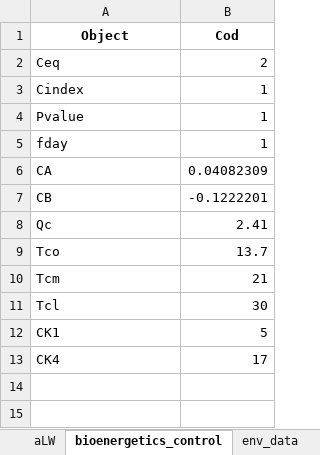
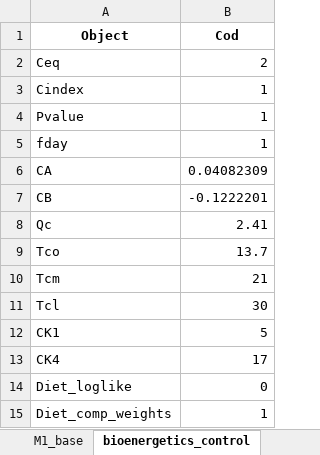
Before and after one commit to grantdadams/GOA_circlulation_study, an Excel workbook: Data/2024_GOA_pcod.xlsx, sheet bioenergetics_control, drawn as a sheet; values as stored, in another font and other column widths than the file's, no borders; the diff names each change by its address in the sheet, - before the commit and + after, or states it on an @@ line.

```diff
--- a/Data/2024_GOA_pcod.xlsx (sheet bioenergetics_control)
+++ b/Data/2024_GOA_pcod.xlsx (sheet bioenergetics_control)
-sheet tab: aLW
+row 14: Diet_loglike | 0
+row 15: Diet_comp_weights | 1
```
Also changed, not shown: sheet comp_data, sheet weight, sheet diet_data, sheet age_trans_matrix, sheet catch_data, sheet meta_data, 4 more sheets, other sheet tabs, Data/2024_GOA_northern_rockfish.xlsx, Data/2024_GOA_pollock.xlsx, 8 other files.
